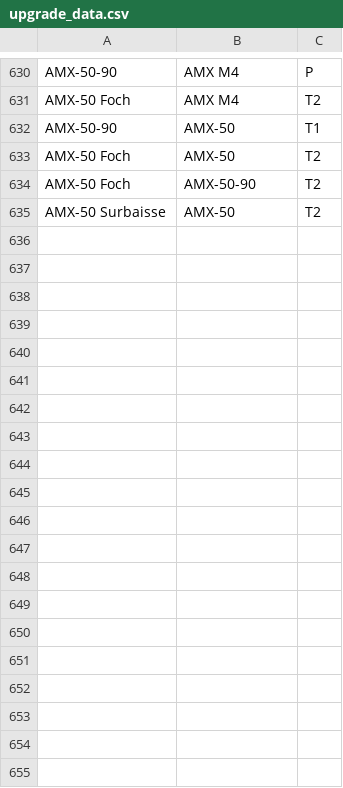
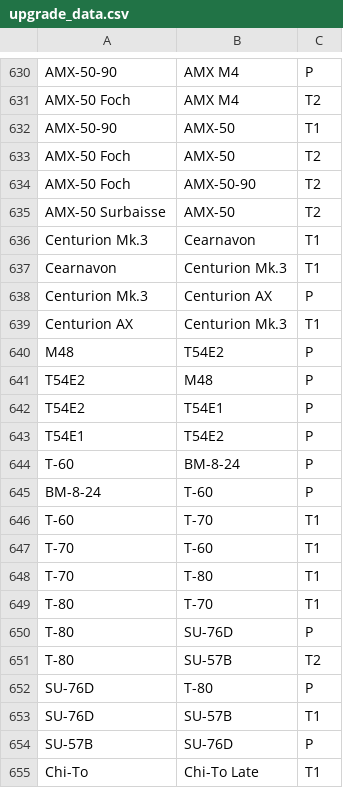
Before and after one commit to Tomemik/EVSite, a CSV file: backend/db_imports/upgrade_data.csv, drawn as a sheet; only a part is shown, gaps mark what is left out; the diff covers the shown part only; the diff names each change by its address in the sheet, - before the commit and + after, or states it on an @@ line.

```diff
--- a/backend/db_imports/upgrade_data.csv
+++ b/backend/db_imports/upgrade_data.csv
+row 636: Centurion Mk.3 | Cearnavon | T1
+row 637: Cearnavon | Centurion Mk.3 | T1
+row 638: Centurion Mk.3 | Centurion AX | P
+row 639: Centurion AX | Centurion Mk.3 | T1
+row 640: M48 | T54E2 | P
+row 641: T54E2 | M48 | P
+row 642: T54E2 | T54E1 | P
+row 643: T54E1 | T54E2 | P
+row 644: T-60 | BM-8-24 | P
+row 645: BM-8-24 | T-60 | P
+row 646: T-60 | T-70 | T1
+row 647: T-70 | T-60 | T1
+row 648: T-70 | T-80 | T1
+row 649: T-80 | T-70 | T1
+row 650: T-80 | SU-76D | P
+row 651: T-80 | SU-57B | T2
+row 652: SU-76D | T-80 | P
+row 653: SU-76D | SU-57B | T1
+row 654: SU-57B | SU-76D | P
+row 655: Chi-To | Chi-To Late | T1
```
Also changed, not shown: 27 added rows elsewhere in this file, backend/db_imports/manu_data.csv, backend/db_imports/trad_tanks.csv, 28 other files.
